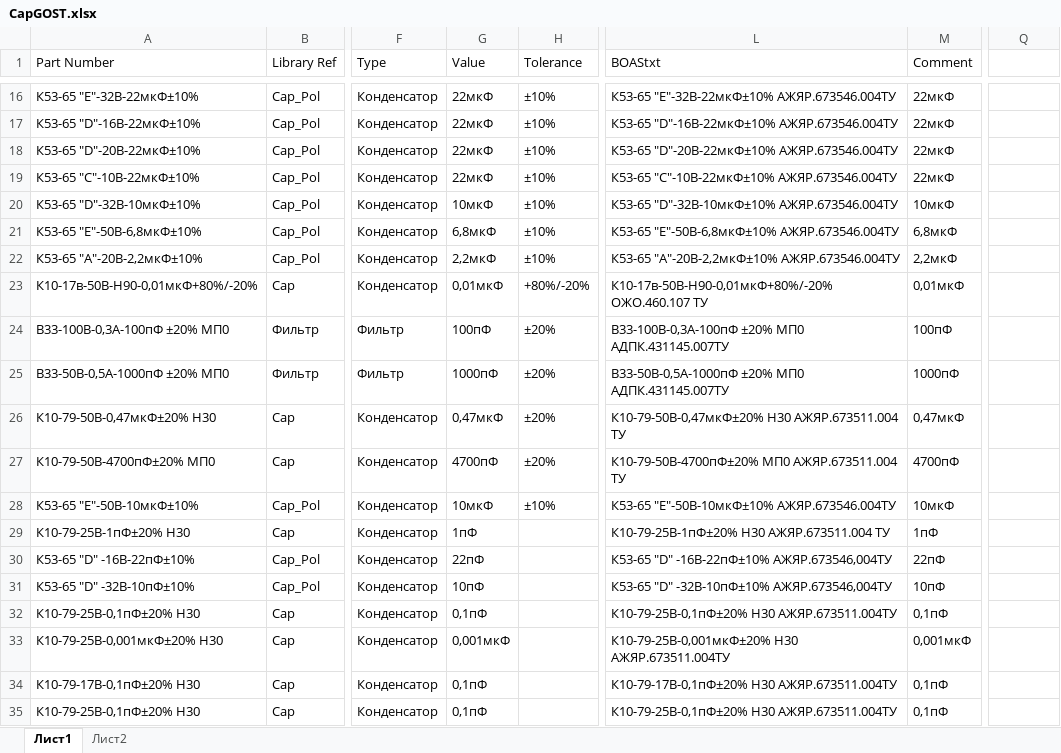
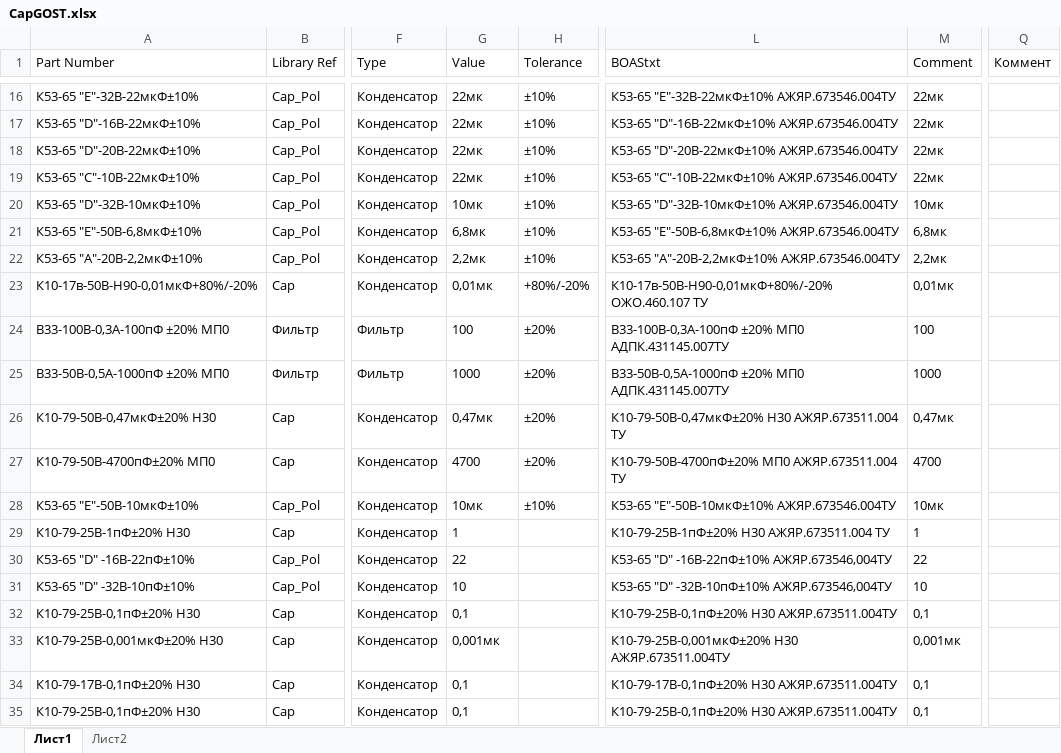
Before and after one commit to work5lov/LibrariesGOST, an Excel workbook: CapGOST.xlsx, sheet Лист1, drawn as a sheet; only a part is shown, gaps mark what is left out; values as stored, in another font and other column widths than the file's, no borders; the diff covers the shown part only; the diff names each change by its address in the sheet, - before the commit and + after, or states it on an @@ line.

```diff
--- a/CapGOST.xlsx (sheet Лист1)
+++ b/CapGOST.xlsx (sheet Лист1)
-Q1: (empty)
+Q1: Коммент
-G16:G19 (Value): 22мкФ
+G16:G19 (Value): 22мк
-M16:M19 (Comment): 22мкФ
+M16:M19 (Comment): 22мк
-G20 (Value): 10мкФ
+G20 (Value): 10мк
-M20 (Comment): 10мкФ
+M20 (Comment): 10мк
-G21 (Value): 6,8мкФ
+G21 (Value): 6,8мк
-M21 (Comment): 6,8мкФ
+M21 (Comment): 6,8мк
-G22 (Value): 2,2мкФ
+G22 (Value): 2,2мк
-M22 (Comment): 2,2мкФ
+M22 (Comment): 2,2мк
-G23 (Value): 0,01мкФ
+G23 (Value): 0,01мк
-M23 (Comment): 0,01мкФ
+M23 (Comment): 0,01мк
-G24 (Value): 100пФ
+G24 (Value): 100
-M24 (Comment): 100пФ
+M24 (Comment): 100
-G25 (Value): 1000пФ
+G25 (Value): 1000
-M25 (Comment): 1000пФ
+M25 (Comment): 1000
-G26 (Value): 0,47мкФ
+G26 (Value): 0,47мк
-M26 (Comment): 0,47мкФ
+M26 (Comment): 0,47мк
-G27 (Value): 4700пФ
+G27 (Value): 4700
-M27 (Comment): 4700пФ
+M27 (Comment): 4700
-G28 (Value): 10мкФ
+G28 (Value): 10мк
-M28 (Comment): 10мкФ
+M28 (Comment): 10мк
-G29 (Value): 1пФ
+G29 (Value): 1
-M29 (Comment): 1пФ
+M29 (Comment): 1
-G30 (Value): 22пФ
+G30 (Value): 22
-M30 (Comment): 22пФ
+M30 (Comment): 22
-G31 (Value): 10пФ
+G31 (Value): 10
-M31 (Comment): 10пФ
+M31 (Comment): 10
-G32 (Value): 0,1пФ
+G32 (Value): 0,1
-M32 (Comment): 0,1пФ
+M32 (Comment): 0,1
-G33 (Value): 0,001мкФ
+G33 (Value): 0,001мк
-M33 (Comment): 0,001мкФ
+M33 (Comment): 0,001мк
-G34:G35 (Value): 0,1пФ
+G34:G35 (Value): 0,1
-M34:M35 (Comment): 0,1пФ
+M34:M35 (Comment): 0,1
```
Also changed, not shown: 4 added rows and 88 edited cells elsewhere in this sheet, ICGOST.xlsx, ResGOST.xlsx, 12 other files.
